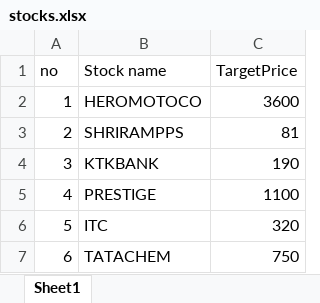
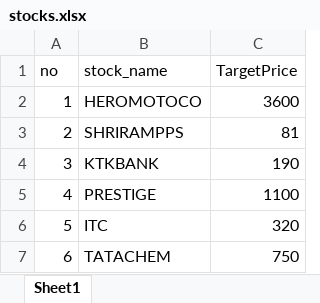
Before and after one commit to hrkumaran/pythonProgram, an Excel workbook: nseshare/stocks.xlsx, sheet Sheet1, drawn as a sheet; only a part is shown; values as stored, in another font and other column widths than the file's, no borders; the diff names each change by its address in the sheet, - before the commit and + after, or states it on an @@ line.

Commit message:
Stock Check for Target price

```diff
--- a/nseshare/stocks.xlsx (sheet Sheet1)
+++ b/nseshare/stocks.xlsx (sheet Sheet1)
-B1: Stock name
+B1: stock_name
```
Also changed, not shown: 2 other files.
